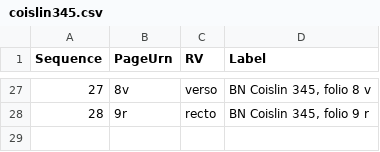
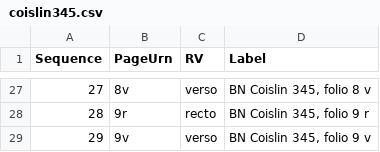
Before and after one commit to openmss/codices, a CSV file: coislin345.csv, drawn as a sheet; only a part is shown, gaps mark what is left out.

Commit message:
Update coislin345.csv

```diff
--- a/coislin345.csv
+++ b/coislin345.csv
@@ -28 +28,2 @@ Sequence,PageUrn,RV,Label
 28,9r,recto,"BN Coislin 345, folio 9 r"
+29,9v,verso,"BN Coislin 345, folio 9 v"
```
